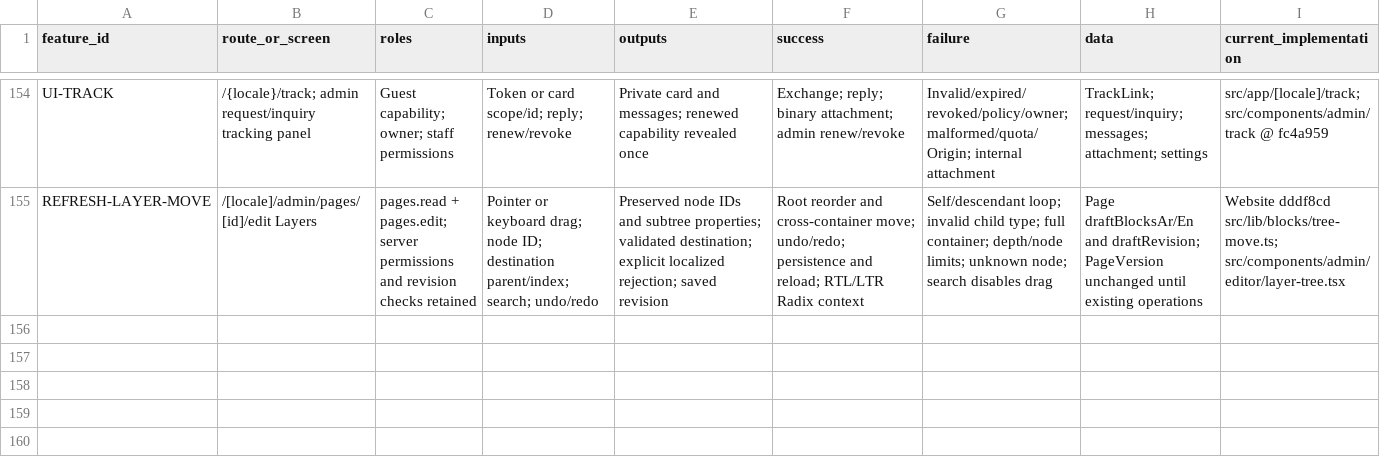
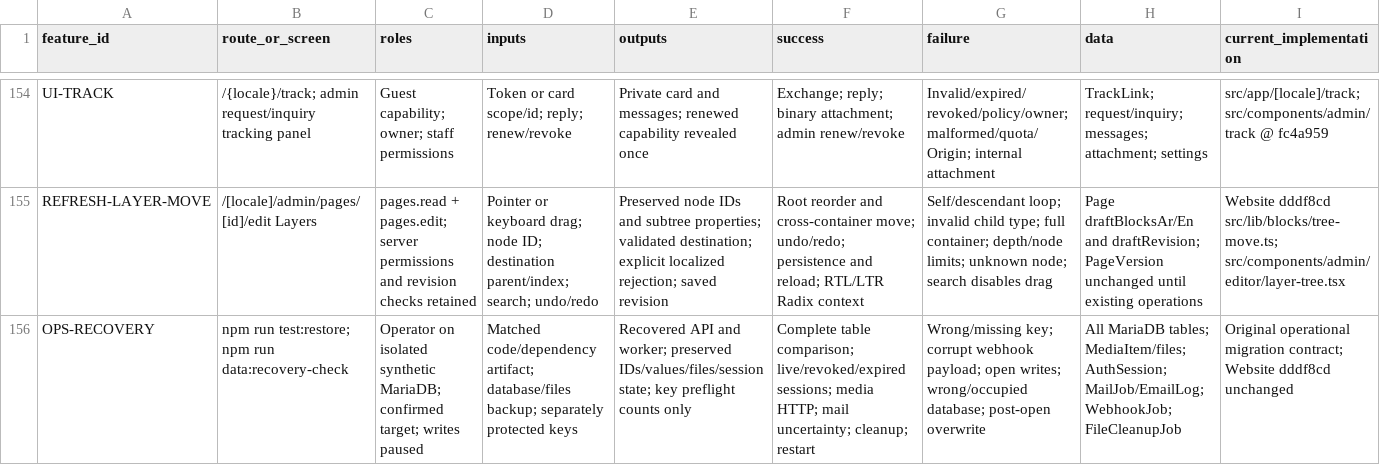
Before and after one commit to so7ob/web, a CSV file: docs/migration/feature-parity.csv, drawn as a sheet; only a part is shown, gaps mark what is left out; rows hold the shown columns only; the diff names each change by its address in the sheet, - before the commit and + after, or states it on an @@ line.

Commit message:
feat(ops): verify recovery keys and rehearse full runtime restore (#6)

```diff
--- a/docs/migration/feature-parity.csv
+++ b/docs/migration/feature-parity.csv
+row 156: OPS-RECOVERY | npm run test:restore; npm run data:recovery-check | Operator on isolated synthetic MariaDB; confirmed target; writes paused | Matched code/dependency artifact; database/files backup; separately protected keys | Recovered API and worker; preserved IDs/values/files/session state; key preflight counts only | Complete table comparison; live/revoked/expired sessions; media HTTP; mail uncertainty; cleanup; restart | Wrong/missing key; corrupt webhook payload; open writes; wrong/occupied database; post-open overwrite | All MariaDB tables; MediaItem/files; AuthSession; MailJob/EmailLog; WebhookJob; FileCleanupJob | Original operational migration contract; Website dddf8cd unchanged
```
Also changed, not shown: 15 other files.
